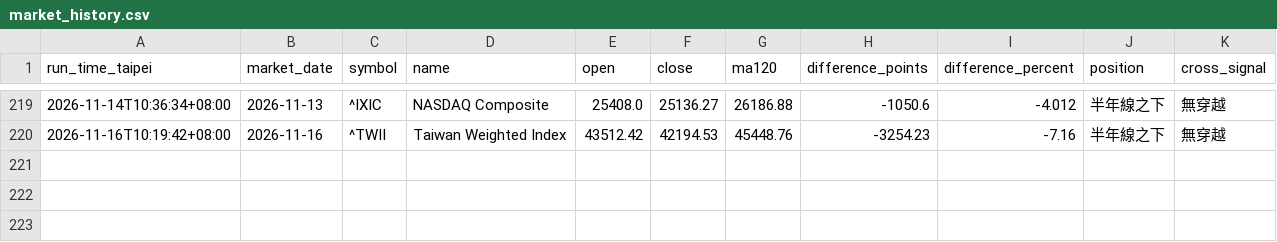
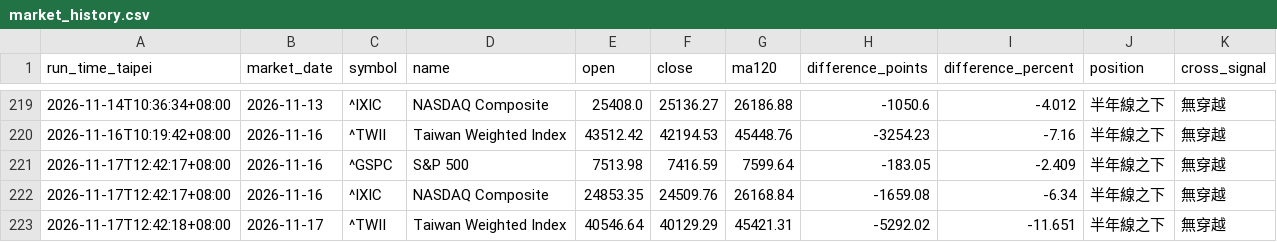
Before and after one commit to ab123ab456g/market-daily-report, a CSV file: data/market_history.csv, drawn as a sheet; only a part is shown, gaps mark what is left out.

```diff
--- a/data/market_history.csv
+++ b/data/market_history.csv
@@ -220 +220,4 @@
 2026-11-16T10:19:42+08:00,2026-11-16,^TWII,Taiwan Weighted Index,43512.42,42194.53,45448.76,-3254.23,-7.16,半年線之下,無穿越
+2026-11-17T12:42:17+08:00,2026-11-16,^GSPC,S&P 500,7513.98,7416.59,7599.64,-183.05,-2.409,半年線之下,無穿越
+2026-11-17T12:42:17+08:00,2026-11-16,^IXIC,NASDAQ Composite,24853.35,24509.76,26168.84,-1659.08,-6.34,半年線之下,無穿越
+2026-11-17T12:42:18+08:00,2026-11-17,^TWII,Taiwan Weighted Index,40546.64,40129.29,45421.31,-5292.02,-11.651,半年線之下,無穿越
```
Also changed, not shown: 3 other files.
